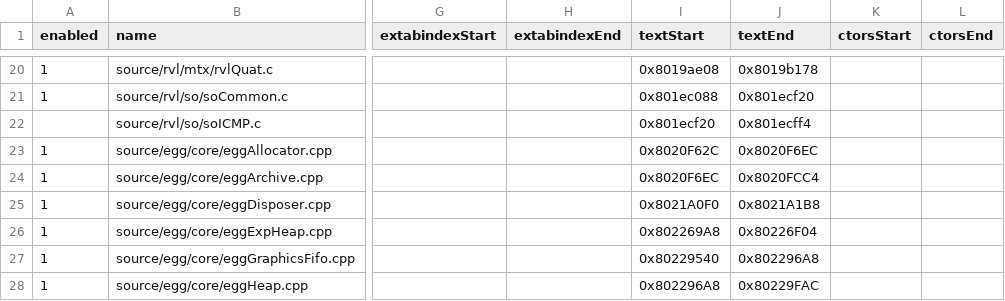
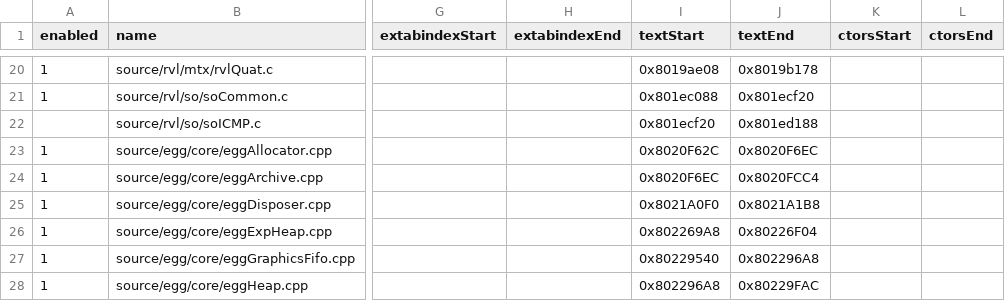
Before and after one commit to riidefi/mkw, a CSV file: pack/dol_slices.csv, drawn as a sheet; only a part is shown, gaps mark what is left out; the diff names each change by its address in the sheet, - before the commit and + after, or states it on an @@ line.

```diff
--- a/pack/dol_slices.csv
+++ b/pack/dol_slices.csv
-J22 (textEnd): 0x801ecff4
+J22 (textEnd): 0x801ed188
```
Also changed, not shown: 3 other files.
